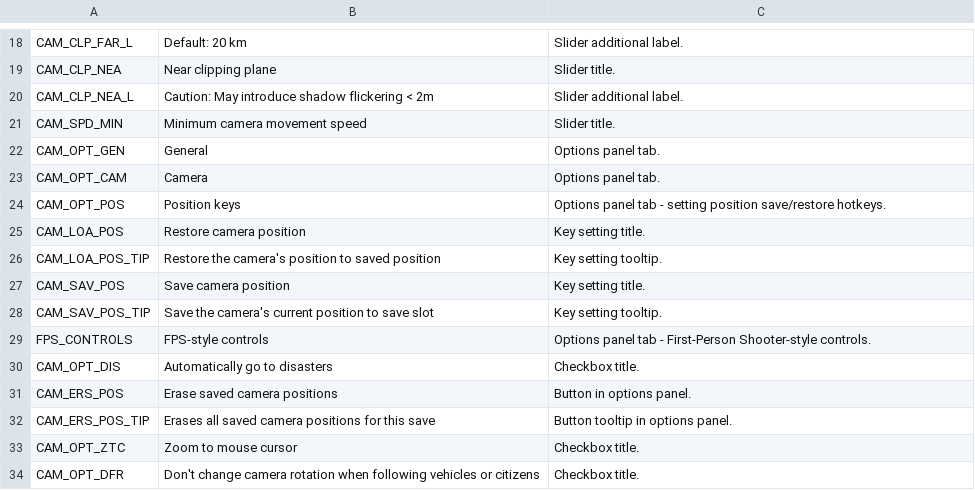
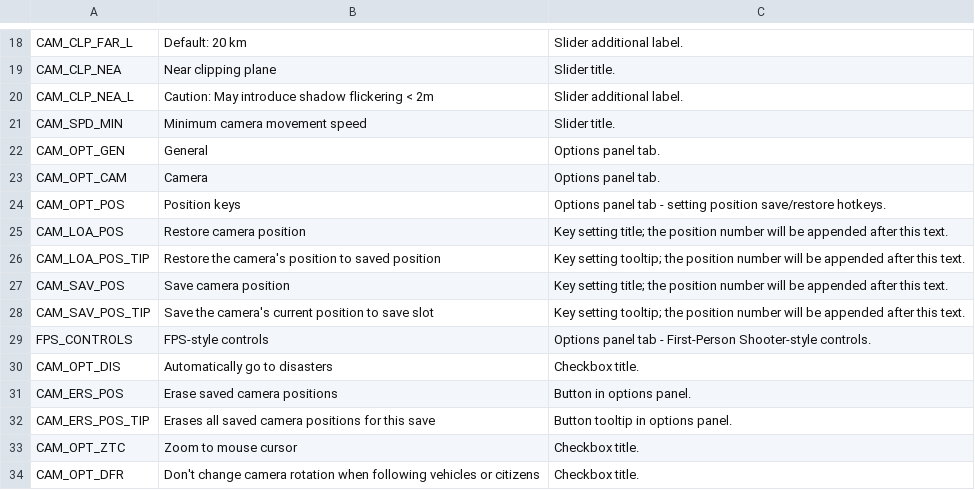
Before and after one commit to algernon-A/ACME, a CSV file: Translations/en-EN.csv, drawn as a sheet; only a part is shown, gaps mark what is left out; the diff names each change by its address in the sheet, - before the commit and + after, or states it on an @@ line.

Commit message:
Update transation string context.

```diff
--- a/Translations/en-EN.csv
+++ b/Translations/en-EN.csv
-C25: Key setting title.
+C25: Key setting title; the position number will be appended after this text.
-C26: Key setting tooltip.
+C26: Key setting tooltip; the position number will be appended after this text.
-C27: Key setting title.
+C27: Key setting title; the position number will be appended after this text.
-C28: Key setting tooltip.
+C28: Key setting tooltip; the position number will be appended after this text.
```
